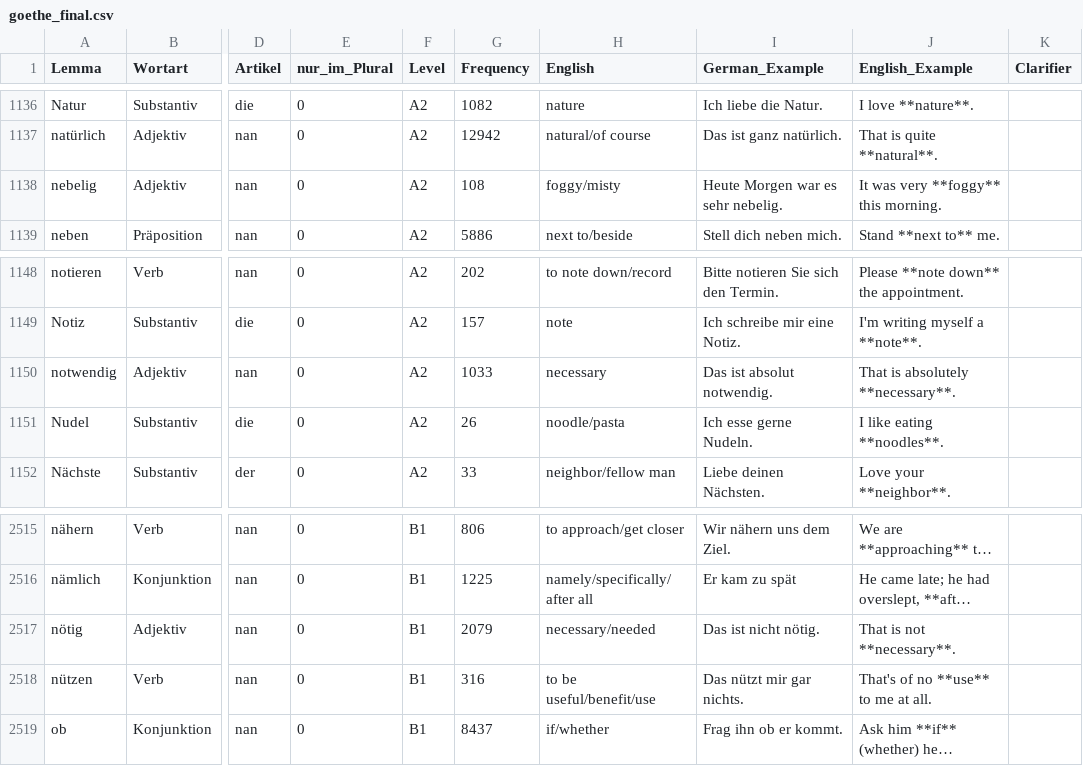
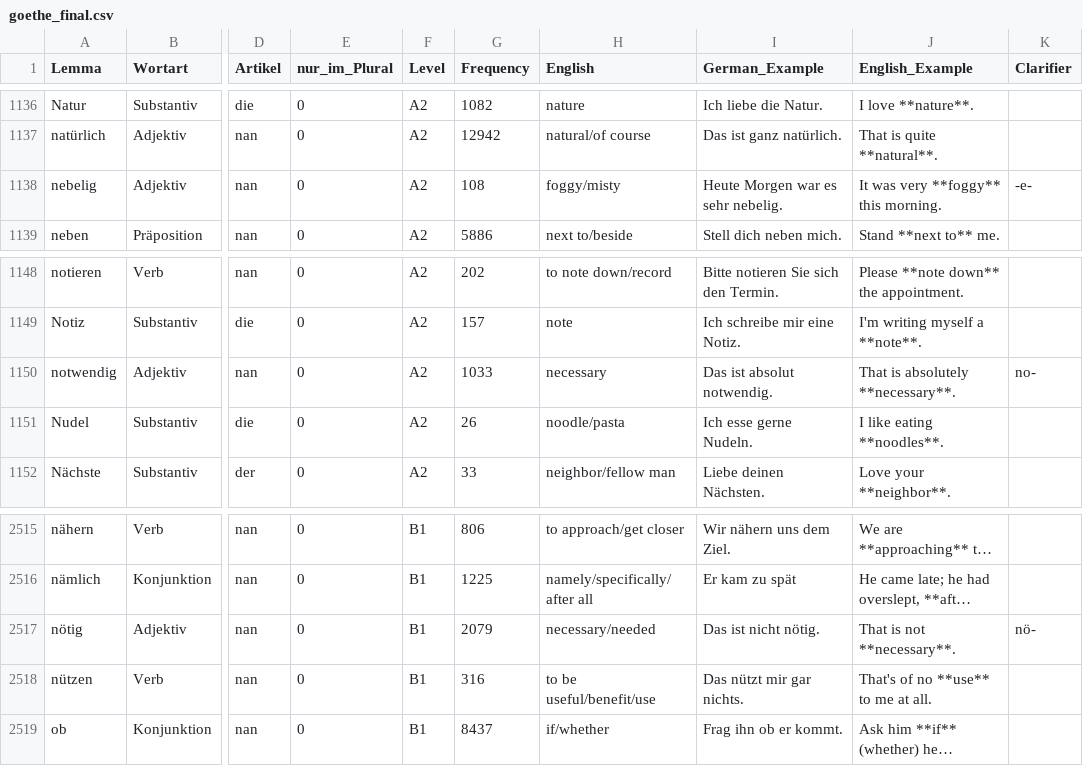
Before and after one commit to hieuristic/flashrecall, a CSV file: goethe_final.csv, drawn as a sheet; only a part is shown, gaps mark what is left out; long unchanged cells end in …; the diff names each change by its address in the sheet, - before the commit and + after, or states it on an @@ line.

```diff
--- a/goethe_final.csv
+++ b/goethe_final.csv
-K1138 (Clarifier): (empty)
+K1138 (Clarifier): -e-
-K1150 (Clarifier): (empty)
+K1150 (Clarifier): no-
-K2517 (Clarifier): (empty)
+K2517 (Clarifier): nö-
```
Also changed, not shown: 1 other file.
